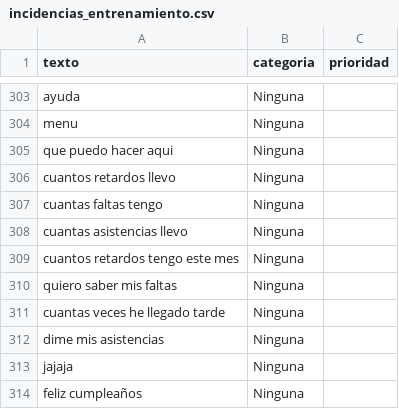
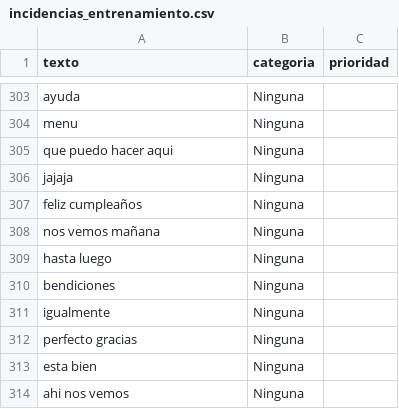
Before and after one commit to cddvccvddcdvfcddc/SyncroMap-, a CSV file: datos/incidencias_entrenamiento.csv, drawn as a sheet; only a part is shown, gaps mark what is left out; the shorter side is filled out with more unchanged rows; removed rows and columns are numbered as before the commit, all else as after; the diff covers the shown part only; the diff names each change by its address in the sheet, - before the commit and + after, or states it on an @@ line.

```diff
--- a/datos/incidencias_entrenamiento.csv
+++ b/datos/incidencias_entrenamiento.csv
-row 306: cuantos retardos llevo | Ninguna
-row 307: cuantas faltas tengo | Ninguna
-row 308: cuantas asistencias llevo | Ninguna
-row 309: cuantos retardos tengo este mes | Ninguna
-row 310: quiero saber mis faltas | Ninguna
-row 311: cuantas veces he llegado tarde | Ninguna
-row 312: dime mis asistencias | Ninguna
```
Also changed, not shown: 40 added rows elsewhere in this file, 7 other files.
